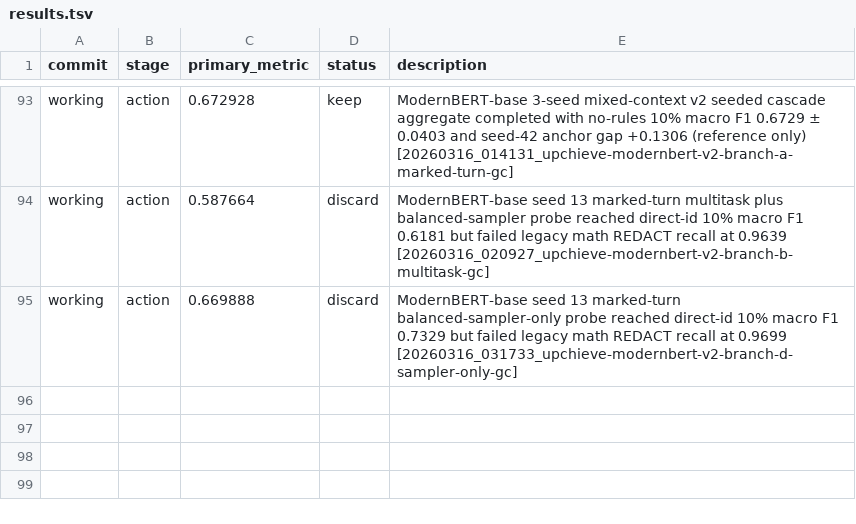
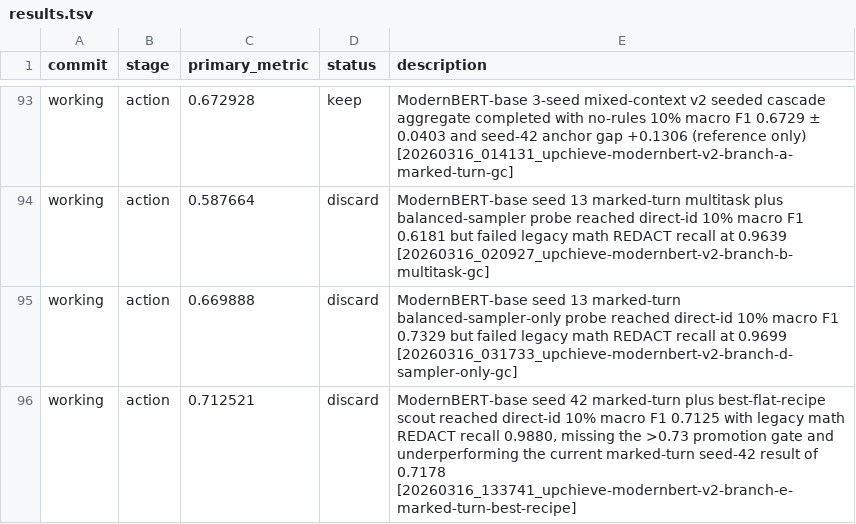
Before and after one commit to Chasonnnn/agi, a TSV file: projects/contextshift-deid/results.tsv, drawn as a sheet; only a part is shown, gaps mark what is left out.

Commit message:
Record combined marked-turn recipe scout

```diff
--- a/projects/contextshift-deid/results.tsv
+++ b/projects/contextshift-deid/results.tsv
@@ -95 +95,2 @@ working	action	0.587664	discard	ModernBERT-base seed 13 marked-turn multitask pl
 working	action	0.669888	discard	ModernBERT-base seed 13 marked-turn balanced-sampler-only probe reached direct-id 10% macro F1 0.7329 but failed legacy math REDACT recall at 0.9699 [20260316_031733_upchieve-modernbert-v2-branch-d-sampler-only-gc]
+working	action	0.712521	discard	ModernBERT-base seed 42 marked-turn plus best-flat-recipe scout reached direct-id 10% macro F1 0.7125 with legacy math REDACT recall 0.9880, missing the >0.73 promotion gate and underperforming the current marked-turn seed-42 result of 0.7178 [20260316_133741_upchieve-modernbert-v2-branch-e-marked-turn-best-recipe]
```
Also changed, not shown: 1 other file.
